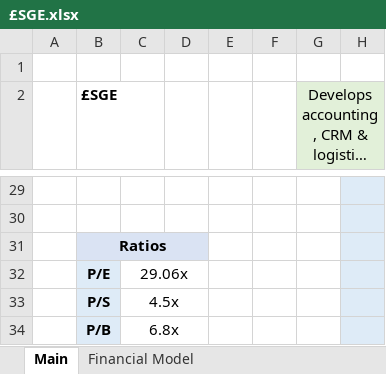
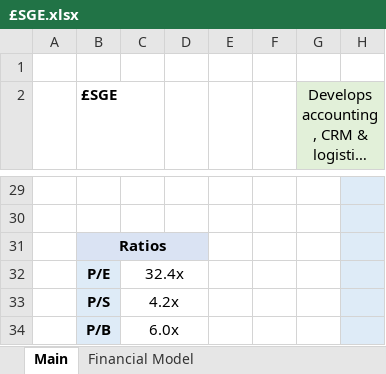
Before and after one commit to Charlie-Hill/Financial-Models, an Excel workbook: £SGE.xlsx, sheet Main, drawn as a sheet; only a part is shown, gaps mark what is left out; long unchanged cells end in …; values as stored, in another font and other column widths than the file's, no borders; charts and pictures not drawn; the diff names each change by its address in the sheet, - before the commit and + after, or states it on an @@ line.

```diff
--- a/£SGE.xlsx (sheet Main)
+++ b/£SGE.xlsx (sheet Main)
-C32: 29.06x
+C32: 32.4x
-C33: 4.5x
+C33: 4.2x
-C34: 6.8x
+C34: 6.0x
```
Also changed, not shown: sheet Financial Model, charts or pictures.
